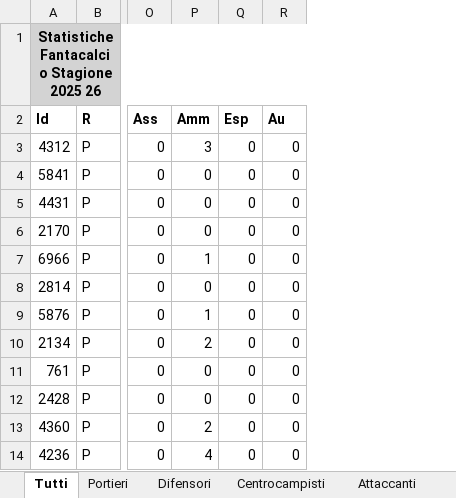
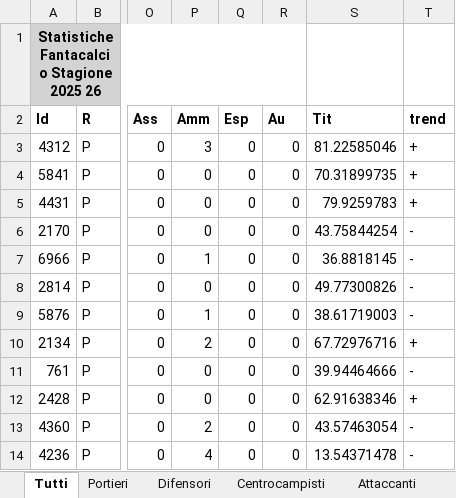
Before and after one commit to alberto-masiero/fantagen-app, an Excel workbook: src/assets/players.xlsx, sheet Tutti, drawn as a sheet; only a part is shown, gaps mark what is left out; values as stored, in another font and other column widths than the file's, no borders; the diff names each change by its address in the sheet, - before the commit and + after, or states it on an @@ line.

```diff
--- a/src/assets/players.xlsx (sheet Tutti)
+++ b/src/assets/players.xlsx (sheet Tutti)
+column S (Tit), rows 3-14: 81.22585046 | 70.31899735 | 79.9259783 | 43.75844254 | 36.8818145 | 49.77300826 | 38.61719003 | 67.72976716 | 39.94464666 | 62.91638346 | 43.57463054 | 13.54371478
+column T (trend), rows 3-14: + | + | + | - | - | - | - | + | - | + | - | -
```
Also changed, not shown: 5 other files.
